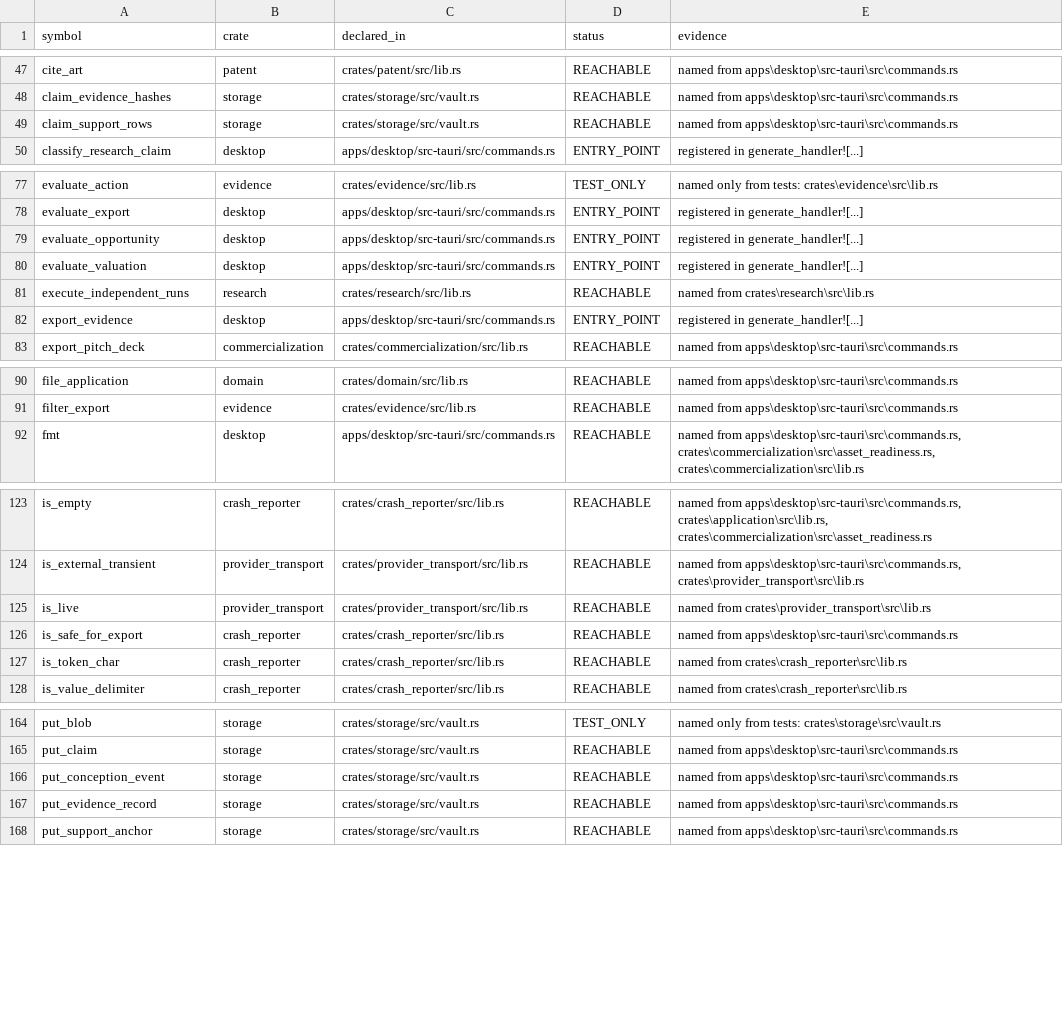
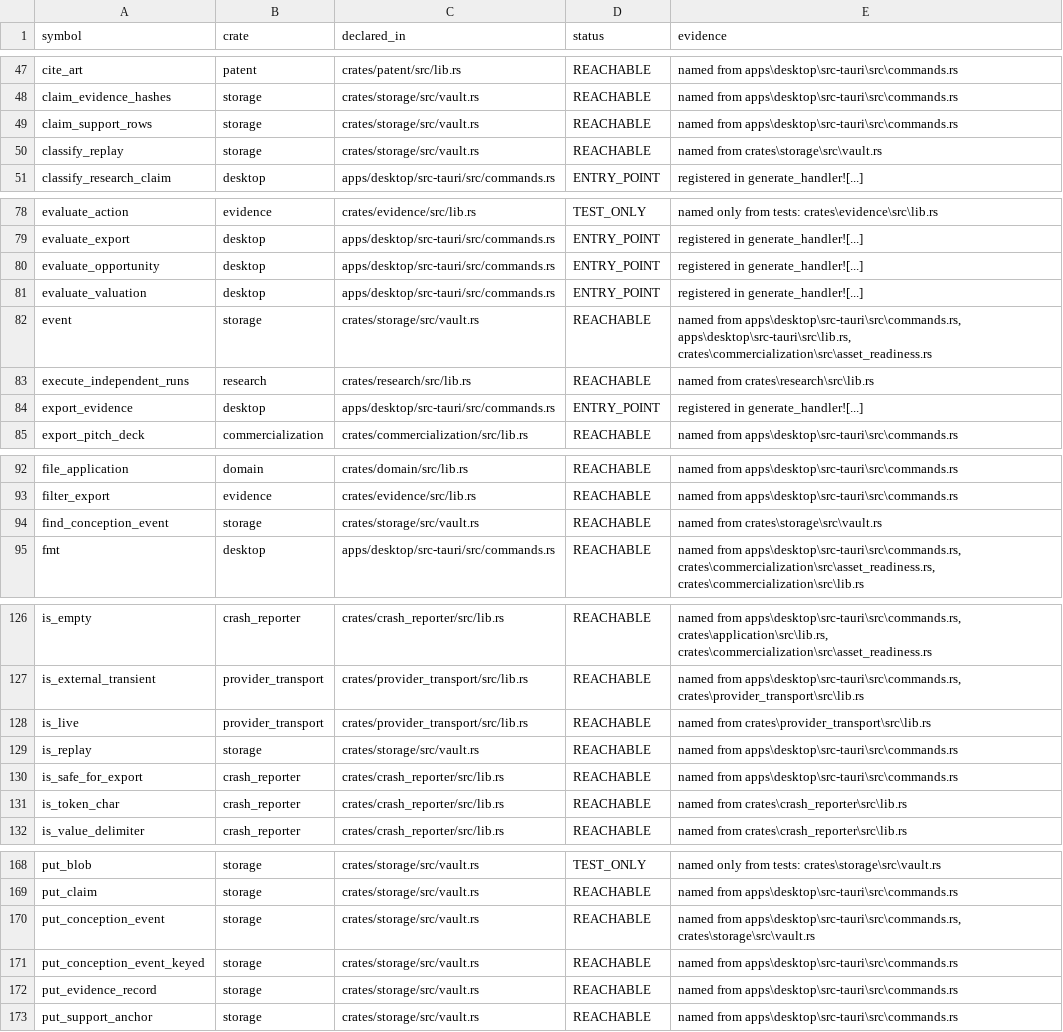
Before and after one commit to dominator509/linchpin-graphlock, a CSV file: .agent/verification/REACHABILITY.csv, drawn as a sheet; only a part is shown, gaps mark what is left out; the diff covers the shown part only.

Commit message:
feat(DOD-017): idempotency keys at the write boundary
DOD-017's recorded gap was "no retry/reorder/delayed-delivery semantics, no
idempotency KEYS at the API boundary, no commit/ack fault injection". Closing it
found a real defect: record_conception minted a NEW UUID per call, so a
transport-level retry -- the client never learning whether the first attempt
landed -- stored the same invention text TWICE, under two ids and two audit
entries, with nothing in the response to say so.

- Vault::put_conception_event_keyed returns IdempotentWrite::{Recorded, Replayed}:
  a new key is recorded; a key replayed with the SAME content is a no-op naming
  the event the FIRST attempt stored (created_utc not restamped); a key replayed
  with DIFFERENT content is refused as IdempotencyConflict, naming the key and
  both fingerprints, because a key that maps to two payloads makes reconciliation
  worthless.
- commands::record_conception_keyed reports `replayed` and "nothing written";
  registered over IPC as record_conception_keyed and logged on the dashboard.
- Tests cover every term the clause names: retried (replay, same event, no new
  work), duplicate (three submissions -> one event), reordered and delayed (three
  keys out of order -> three events), concurrent (four threads from a barrier ->
  one event, all callers naming it), commit/ack fault (a refused write leaves no
  row and the key stays usable), and integrity (conflicting payload refused).
- Across the packaged artifact over real IPC: first write replayed=false, retry
  replayed=true naming the same event, ledger 3 -> 3, conflicting content refused.

MUT-DOD-017-a (every keyed write reported as freshly recorded) and
MUT-DOD-017-b (a different payload accepted under an existing key) are both
CAUGHT and restored; twelve controlled defects now run.

DoD tally: PASS 34, PARTIAL 5, FAIL 1 (DOD-035), EXTERNAL_REQUIRED 2.
Requirements 57/59 bound. verify.sh: ok.

```diff
--- a/.agent/verification/REACHABILITY.csv
+++ b/.agent/verification/REACHABILITY.csv
@@ -49,2 +49,3 @@ claim_evidence_hashes,storage,crates/storage/src/vault.rs,REACHABLE,named from a
 claim_support_rows,storage,crates/storage/src/vault.rs,REACHABLE,named from apps\desktop\src-tauri\src\commands.rs
+classify_replay,storage,crates/storage/src/vault.rs,REACHABLE,named from crates\storage\src\vault.rs
 classify_research_claim,desktop,apps/desktop/src-tauri/src/commands.rs,ENTRY_POINT,registered in generate_handler![...]
@@ -80,2 +81,3 @@ evaluate_opportunity,desktop,apps/desktop/src-tauri/src/commands.rs,ENTRY_POINT,
 evaluate_valuation,desktop,apps/desktop/src-tauri/src/commands.rs,ENTRY_POINT,registered in generate_handler![...]
+event,storage,crates/storage/src/vault.rs,REACHABLE,"named from apps\desktop\src-tauri\src\commands.rs, apps\desktop\src-tauri\src\lib.rs, crates\commercialization\src\asset_readiness.rs"
 execute_independent_runs,research,crates/research/src/lib.rs,REACHABLE,named from crates\research\src\lib.rs
@@ -91,2 +93,3 @@ file_application,domain,crates/domain/src/lib.rs,REACHABLE,named from apps\deskt
 filter_export,evidence,crates/evidence/src/lib.rs,REACHABLE,named from apps\desktop\src-tauri\src\commands.rs
+find_conception_event,storage,crates/storage/src/vault.rs,REACHABLE,named from crates\storage\src\vault.rs
 fmt,desktop,apps/desktop/src-tauri/src/commands.rs,REACHABLE,"named from apps\desktop\src-tauri\src\commands.rs, crates\commercialization\src\asset_readiness.rs, crates\commercialization\src\lib.rs"
@@ -125,2 +128,3 @@ is_external_transient,provider_transport,crates/provider_transport/src/lib.rs,RE
 is_live,provider_transport,crates/provider_transport/src/lib.rs,REACHABLE,named from crates\provider_transport\src\lib.rs
+is_replay,storage,crates/storage/src/vault.rs,REACHABLE,named from apps\desktop\src-tauri\src\commands.rs
 is_safe_for_export,crash_reporter,crates/crash_reporter/src/lib.rs,REACHABLE,named from apps\desktop\src-tauri\src\commands.rs
@@ -165,3 +169,4 @@ put_blob,storage,crates/storage/src/vault.rs,TEST_ONLY,named only from tests: cr
 put_claim,storage,crates/storage/src/vault.rs,REACHABLE,named from apps\desktop\src-tauri\src\commands.rs
-put_conception_event,storage,crates/storage/src/vault.rs,REACHABLE,named from apps\desktop\src-tauri\src\commands.rs
+put_conception_event,storage,crates/storage/src/vault.rs,REACHABLE,"named from apps\desktop\src-tauri\src\commands.rs, crates\storage\src\vault.rs"
+put_conception_event_keyed,storage,crates/storage/src/vault.rs,REACHABLE,named from apps\desktop\src-tauri\src\commands.rs
 put_evidence_record,storage,crates/storage/src/vault.rs,REACHABLE,named from apps\desktop\src-tauri\src\commands.rs
```
Also changed, not shown: 1 added row elsewhere in this file, .agent/verification/REQUIREMENT_TRACEABILITY.csv, 29 other files.
